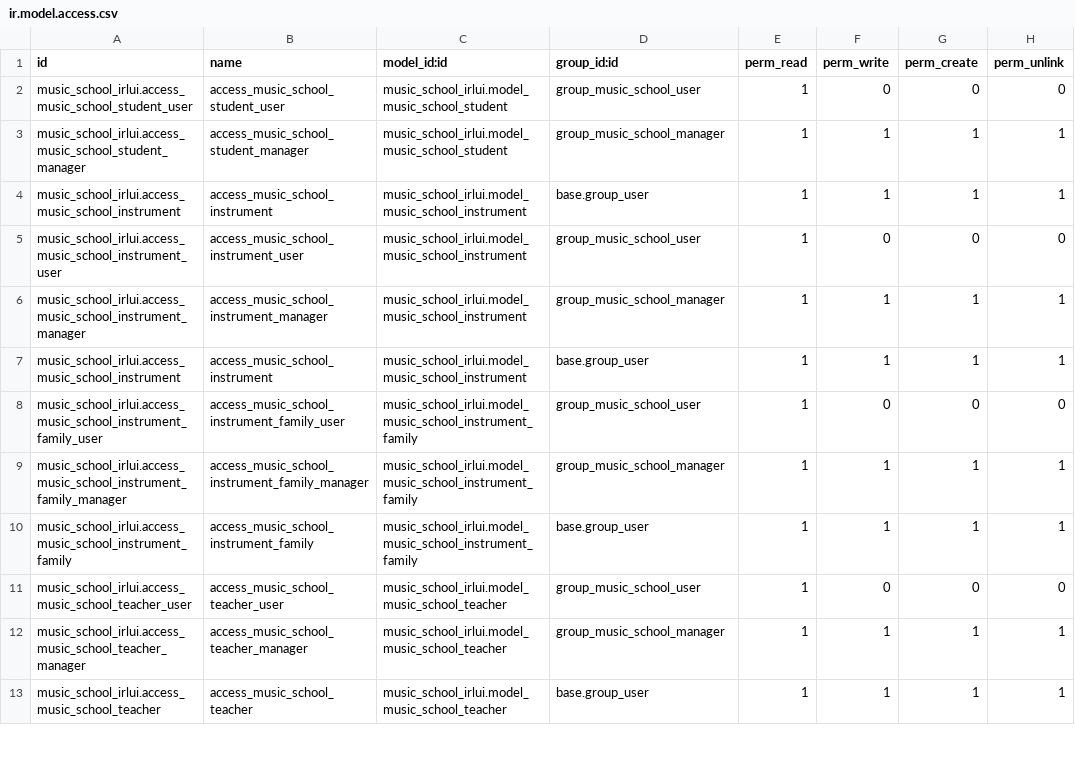
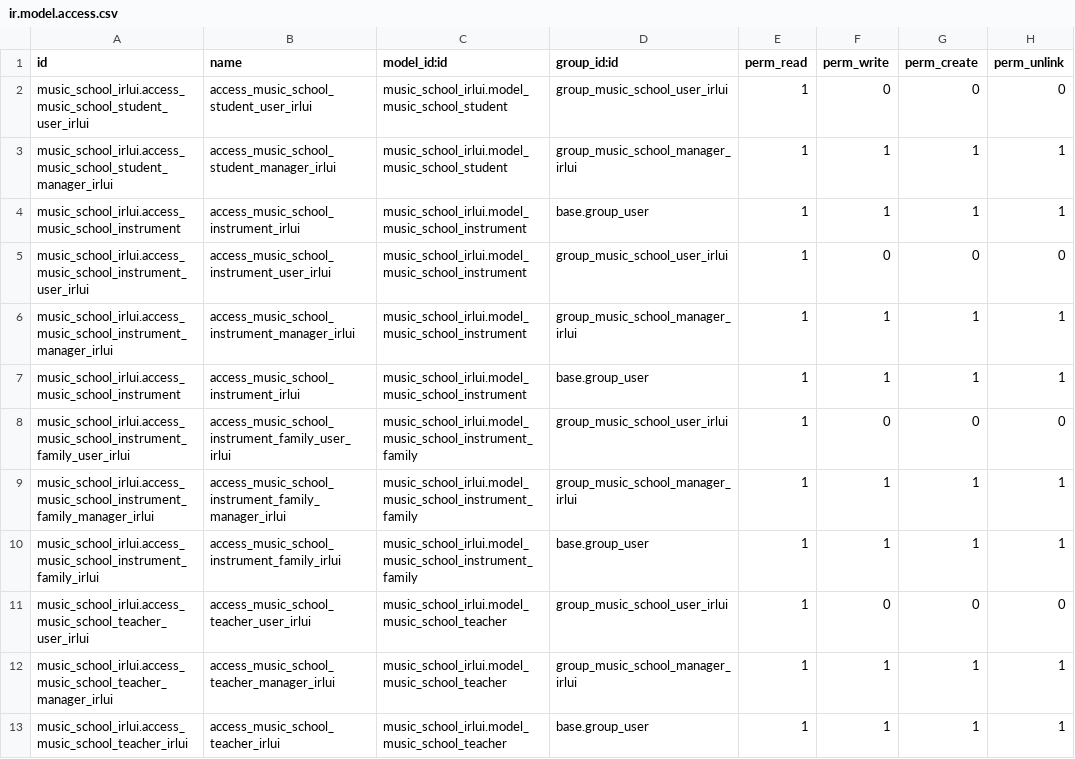
Before and after one commit to IrluiDev/cursoaeodoo2025, a CSV file: music_school_irlui/security/ir.model.access.csv, drawn as a sheet; only a part is shown; the diff covers the shown part only.

```diff
--- a/music_school_irlui/security/ir.model.access.csv
+++ b/music_school_irlui/security/ir.model.access.csv
@@ -1,13 +1,13 @@
 id,name,model_id:id,group_id:id,perm_read,perm_write,perm_create,perm_unlink
-music_school_irlui.access_music_school_student_user,access_music_school_student_user,music_school_irlui.model_music_school_student,group_music_school_user,1,0,0,0
-music_school_irlui.access_music_school_student_manager,access_music_school_student_manager,music_school_irlui.model_music_school_student,group_music_school_manager,1,1,1,1
-music_school_irlui.access_music_school_instrument,access_music_school_instrument,music_school_irlui.model_music_school_instrument,base.group_user,1,1,1,1
-music_school_irlui.access_music_school_instrument_user,access_music_school_instrument_user,music_school_irlui.model_music_school_instrument,group_music_school_user,1,0,0,0
-music_school_irlui.access_music_school_instrument_manager,access_music_school_instrument_manager,music_school_irlui.model_music_school_instrument,group_music_school_manager,1,1,1,1
-music_school_irlui.access_music_school_instrument,access_music_school_instrument,music_school_irlui.model_music_school_instrument,base.group_user,1,1,1,1
-music_school_irlui.access_music_school_instrument_family_user,access_music_school_instrument_family_user,music_school_irlui.model_music_school_instrument_family,group_music_school_user,1,0,0,0
-music_school_irlui.access_music_school_instrument_family_manager,access_music_school_instrument_family_manager,music_school_irlui.model_music_school_instrument_family,group_music_school_manager,1,1,1,1
-music_school_irlui.access_music_school_instrument_family,access_music_school_instrument_family,music_school_irlui.model_music_school_instrument_family,base.group_user,1,1,1,1
-music_school_irlui.access_music_school_teacher_user,access_music_school_teacher_user,music_school_irlui.model_music_school_teacher,group_music_school_user,1,0,0,0
-music_school_irlui.access_music_school_teacher_manager,access_music_school_teacher_manager,music_school_irlui.model_music_school_teacher,group_music_school_manager,1,1,1,1
-music_school_irlui.access_music_school_teacher,access_music_school_teacher,music_school_irlui.model_music_school_teacher,base.group_user,1,1,1,1
+music_school_irlui.access_music_school_student_user_irlui,access_music_school_student_user_irlui,music_school_irlui.model_music_school_student,group_music_school_user_irlui,1,0,0,0
+music_school_irlui.access_music_school_student_manager_irlui,access_music_school_student_manager_irlui,music_school_irlui.model_music_school_student,group_music_school_manager_irlui,1,1,1,1
+music_school_irlui.access_music_school_instrument,access_music_school_instrument_irlui,music_school_irlui.model_music_school_instrument,base.group_user,1,1,1,1
+music_school_irlui.access_music_school_instrument_user_irlui,access_music_school_instrument_user_irlui,music_school_irlui.model_music_school_instrument,group_music_school_user_irlui,1,0,0,0
+music_school_irlui.access_music_school_instrument_manager_irlui,access_music_school_instrument_manager_irlui,music_school_irlui.model_music_school_instrument,group_music_school_manager_irlui,1,1,1,1
+music_school_irlui.access_music_school_instrument,access_music_school_instrument_irlui,music_school_irlui.model_music_school_instrument,base.group_user,1,1,1,1
+music_school_irlui.access_music_school_instrument_family_user_irlui,access_music_school_instrument_family_user_irlui,music_school_irlui.model_music_school_instrument_family,group_music_school_user_irlui,1,0,0,0
+music_school_irlui.access_music_school_instrument_family_manager_irlui,access_music_school_instrument_family_manager_irlui,music_school_irlui.model_music_school_instrument_family,group_music_school_manager_irlui,1,1,1,1
+music_school_irlui.access_music_school_instrument_family_irlui,access_music_school_instrument_family_irlui,music_school_irlui.model_music_school_instrument_family,base.group_user,1,1,1,1
+music_school_irlui.access_music_school_teacher_user_irlui,access_music_school_teacher_user_irlui,music_school_irlui.model_music_school_teacher,group_music_school_user_irlui,1,0,0,0
+music_school_irlui.access_music_school_teacher_manager_irlui,access_music_school_teacher_manager_irlui,music_school_irlui.model_music_school_teacher,group_music_school_manager_irlui,1,1,1,1
+music_school_irlui.access_music_school_teacher_irlui,access_music_school_teacher_irlui,music_school_irlui.model_music_school_teacher,base.group_user,1,1,1,1
```
Also changed, not shown: 3 added rows and 24 edited cells elsewhere in this file, 33 other files.
